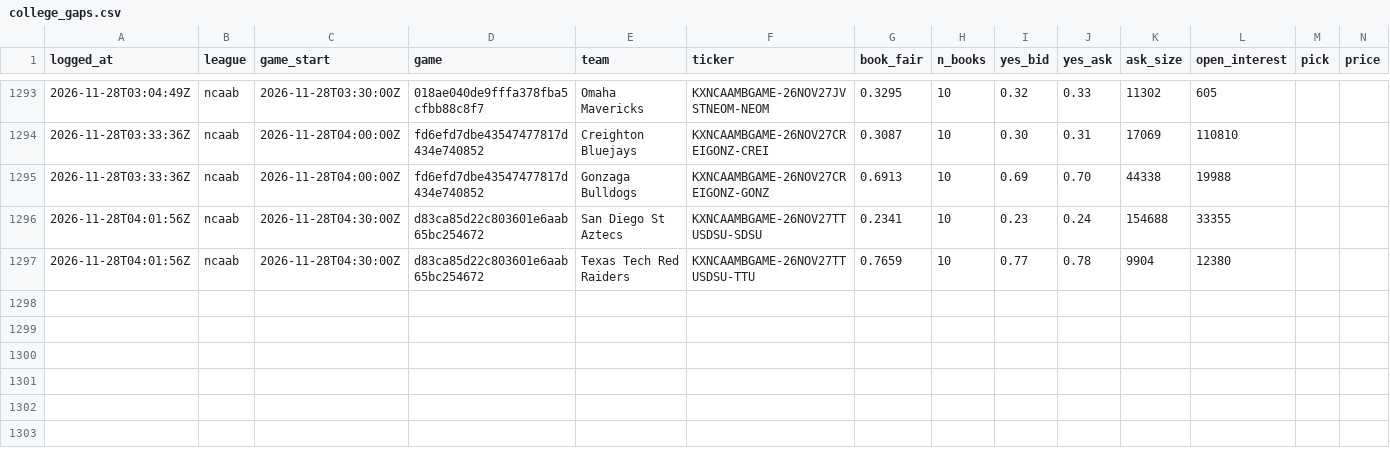
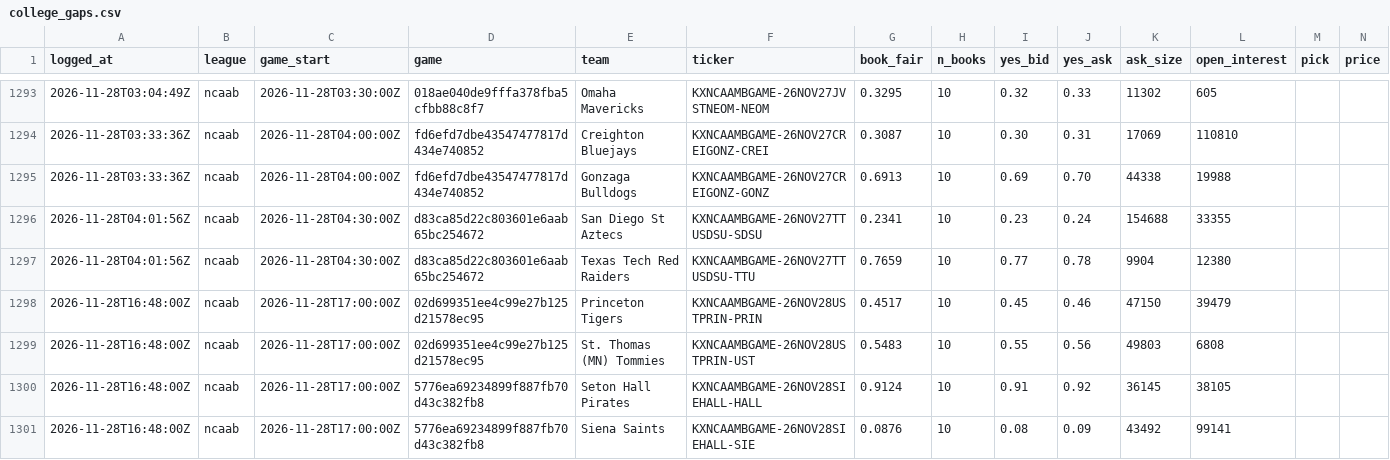
Before and after one commit to shoale4/hedj, a CSV file: paper/college_gaps.csv, drawn as a sheet; only a part is shown, gaps mark what is left out; rows hold the shown columns only; the diff names each change by its address in the sheet, - before the commit and + after, or states it on an @@ line.

Commit message:
Paper trade: update picks [skip ci]

```diff
--- a/paper/college_gaps.csv
+++ b/paper/college_gaps.csv
+row 1298: 2026-11-28T16:48:00Z | ncaab | 2026-11-28T17:00:00Z | 02d699351ee4c99e27b125d21578ec95 | Princeton Tigers | KXNCAAMBGAME-26NOV28USTPRIN-PRIN | 0.4517 | 10 | 0.45 | 0.46 | 47150 | 39479
+row 1299: 2026-11-28T16:48:00Z | ncaab | 2026-11-28T17:00:00Z | 02d699351ee4c99e27b125d21578ec95 | St. Thomas (MN) Tommies | KXNCAAMBGAME-26NOV28USTPRIN-UST | 0.5483 | 10 | 0.55 | 0.56 | 49803 | 6808
+row 1300: 2026-11-28T16:48:00Z | ncaab | 2026-11-28T17:00:00Z | 5776ea69234899f887fb70d43c382fb8 | Seton Hall Pirates | KXNCAAMBGAME-26NOV28SIEHALL-HALL | 0.9124 | 10 | 0.91 | 0.92 | 36145 | 38105
+row 1301: 2026-11-28T16:48:00Z | ncaab | 2026-11-28T17:00:00Z | 5776ea69234899f887fb70d43c382fb8 | Siena Saints | KXNCAAMBGAME-26NOV28SIEHALL-SIE | 0.0876 | 10 | 0.08 | 0.09 | 43492 | 99141
```
Also changed, not shown: 1 other file.
